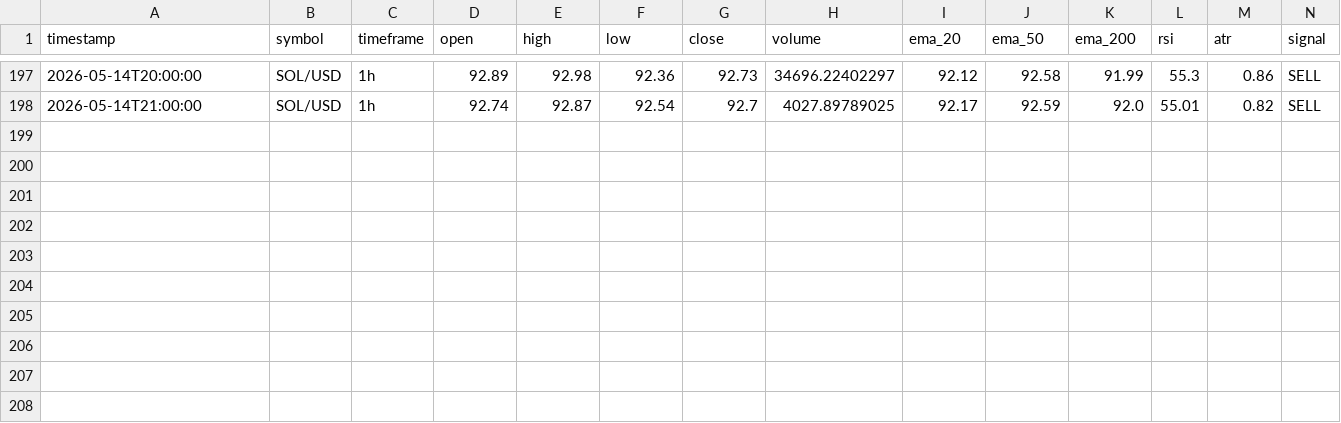
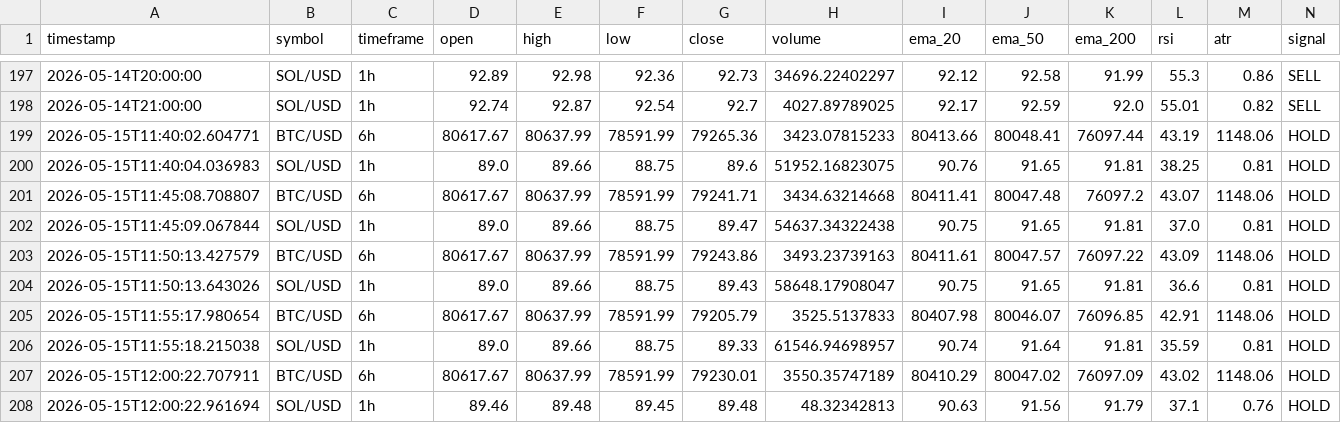
Before and after one commit to rnhumphreys123-pixel/coinbase-multi-coin-bot, a CSV file: candles_log.csv, drawn as a sheet; only a part is shown, gaps mark what is left out; the diff names each change by its address in the sheet, - before the commit and + after, or states it on an @@ line.

Commit message:
Backup before timestamp-safe dashboard

```diff
--- a/candles_log.csv
+++ b/candles_log.csv
+row 199: 2026-05-15T11:40:02.604771 | BTC/USD | 6h | 80617.67 | 80637.99 | 78591.99 | 79265.36 | 3423.07815233 | 80413.66 | 80048.41 | 76097.44 | 43.19 | 1148.06 | HOLD
+row 200: 2026-05-15T11:40:04.036983 | SOL/USD | 1h | 89.0 | 89.66 | 88.75 | 89.6 | 51952.16823075 | 90.76 | 91.65 | 91.81 | 38.25 | 0.81 | HOLD
+row 201: 2026-05-15T11:45:08.708807 | BTC/USD | 6h | 80617.67 | 80637.99 | 78591.99 | 79241.71 | 3434.63214668 | 80411.41 | 80047.48 | 76097.2 | 43.07 | 1148.06 | HOLD
+row 202: 2026-05-15T11:45:09.067844 | SOL/USD | 1h | 89.0 | 89.66 | 88.75 | 89.47 | 54637.34322438 | 90.75 | 91.65 | 91.81 | 37.0 | 0.81 | HOLD
+row 203: 2026-05-15T11:50:13.427579 | BTC/USD | 6h | 80617.67 | 80637.99 | 78591.99 | 79243.86 | 3493.23739163 | 80411.61 | 80047.57 | 76097.22 | 43.09 | 1148.06 | HOLD
+row 204: 2026-05-15T11:50:13.643026 | SOL/USD | 1h | 89.0 | 89.66 | 88.75 | 89.43 | 58648.17908047 | 90.75 | 91.65 | 91.81 | 36.6 | 0.81 | HOLD
+row 205: 2026-05-15T11:55:17.980654 | BTC/USD | 6h | 80617.67 | 80637.99 | 78591.99 | 79205.79 | 3525.5137833 | 80407.98 | 80046.07 | 76096.85 | 42.91 | 1148.06 | HOLD
+row 206: 2026-05-15T11:55:18.215038 | SOL/USD | 1h | 89.0 | 89.66 | 88.75 | 89.33 | 61546.94698957 | 90.74 | 91.64 | 91.81 | 35.59 | 0.81 | HOLD
+row 207: 2026-05-15T12:00:22.707911 | BTC/USD | 6h | 80617.67 | 80637.99 | 78591.99 | 79230.01 | 3550.35747189 | 80410.29 | 80047.02 | 76097.09 | 43.02 | 1148.06 | HOLD
+row 208: 2026-05-15T12:00:22.961694 | SOL/USD | 1h | 89.46 | 89.48 | 89.45 | 89.48 | 48.32342813 | 90.63 | 91.56 | 91.79 | 37.1 | 0.76 | HOLD
```
Also changed, not shown: equity_log.csv, events_log.csv, 5 other files.
